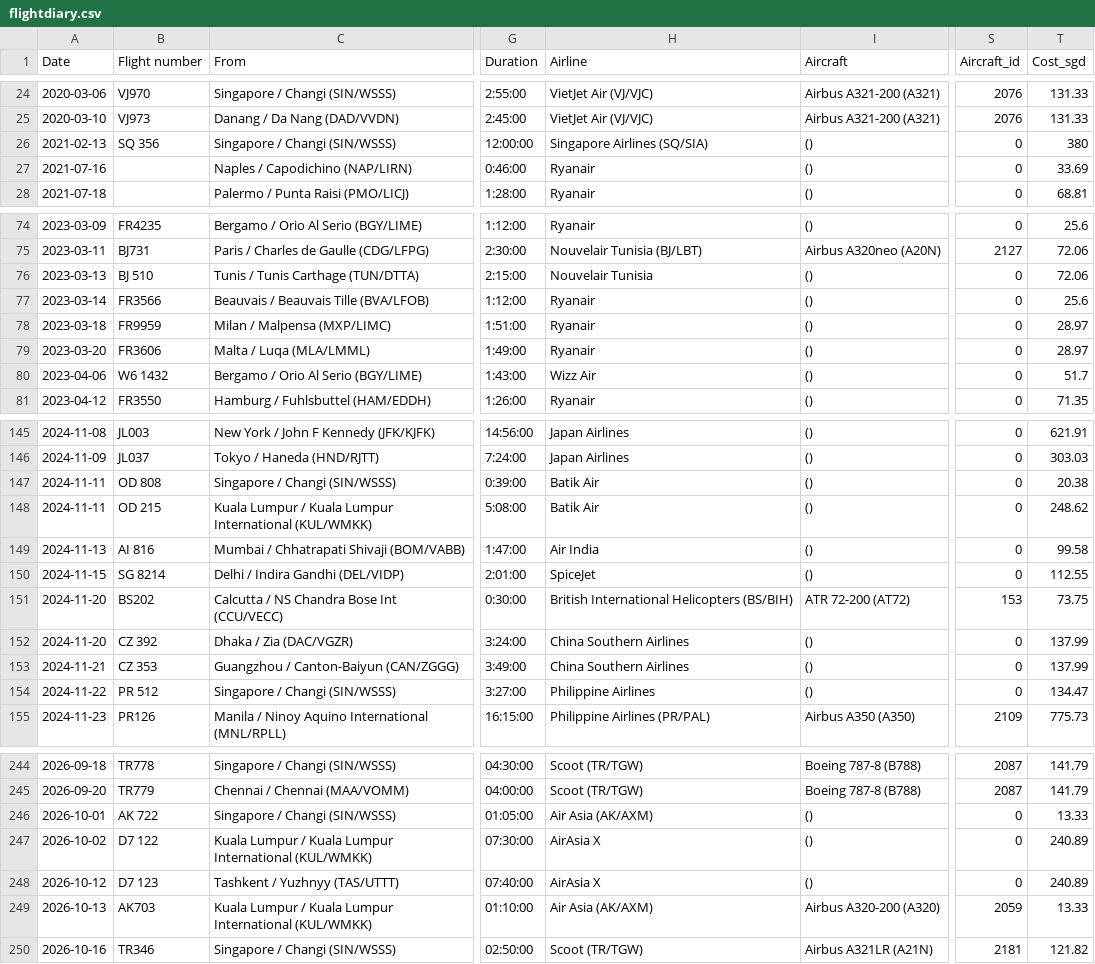
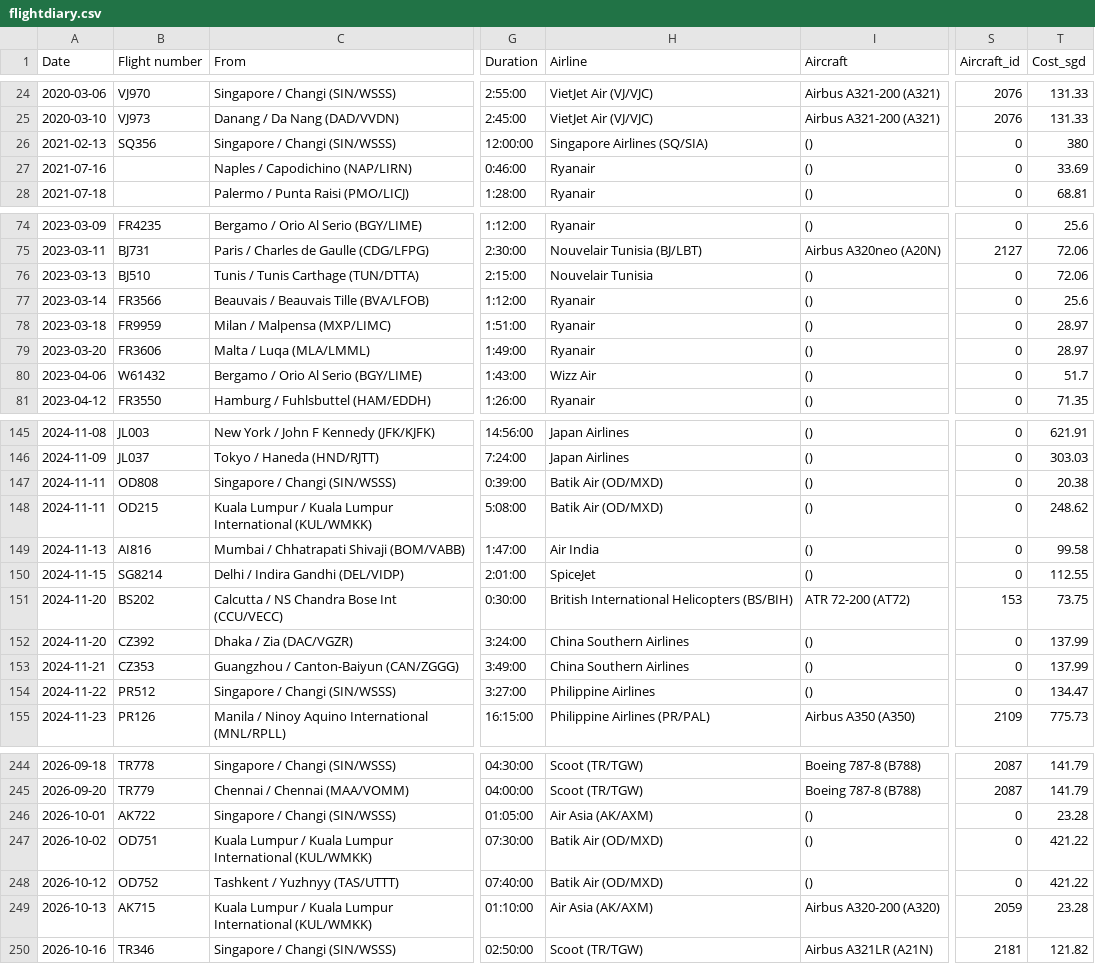
Before and after one commit to xuanx1/worldOyster, a CSV file: data/flightdiary.csv, drawn as a sheet; only a part is shown, gaps mark what is left out; the diff covers the shown part only; the diff names each change by its address in the sheet, - before the commit and + after, or states it on an @@ line.

Commit message:
updated tashkent flights

```diff
--- a/data/flightdiary.csv
+++ b/data/flightdiary.csv
-B26 (Flight number): SQ 356
+B26 (Flight number): SQ356
-B76 (Flight number): BJ 510
+B76 (Flight number): BJ510
-B80 (Flight number): W6 1432
+B80 (Flight number): W61432
-B147 (Flight number): OD 808
+B147 (Flight number): OD808
-H147:H148 (Airline): Batik Air
+H147:H148 (Airline): Batik Air (OD/MXD)
-B148 (Flight number): OD 215
+B148 (Flight number): OD215
-B149 (Flight number): AI 816
+B149 (Flight number): AI816
-B150 (Flight number): SG 8214
+B150 (Flight number): SG8214
-B152 (Flight number): CZ 392
+B152 (Flight number): CZ392
-B153 (Flight number): CZ 353
+B153 (Flight number): CZ353
-B154 (Flight number): PR 512
+B154 (Flight number): PR512
-B246 (Flight number): AK 722
+B246 (Flight number): AK722
-T246 (Cost_sgd): 13.33
+T246 (Cost_sgd): 23.28
-B247 (Flight number): D7 122
+B247 (Flight number): OD751
-H247:H248 (Airline): AirAsia X
+H247:H248 (Airline): Batik Air (OD/MXD)
-T247:T248 (Cost_sgd): 240.89
+T247:T248 (Cost_sgd): 421.22
-B248 (Flight number): D7 123
+B248 (Flight number): OD752
-B249 (Flight number): AK703
+B249 (Flight number): AK715
-T249 (Cost_sgd): 13.33
+T249 (Cost_sgd): 23.28
```
Also changed, not shown: 58 edited cells elsewhere in this file.
